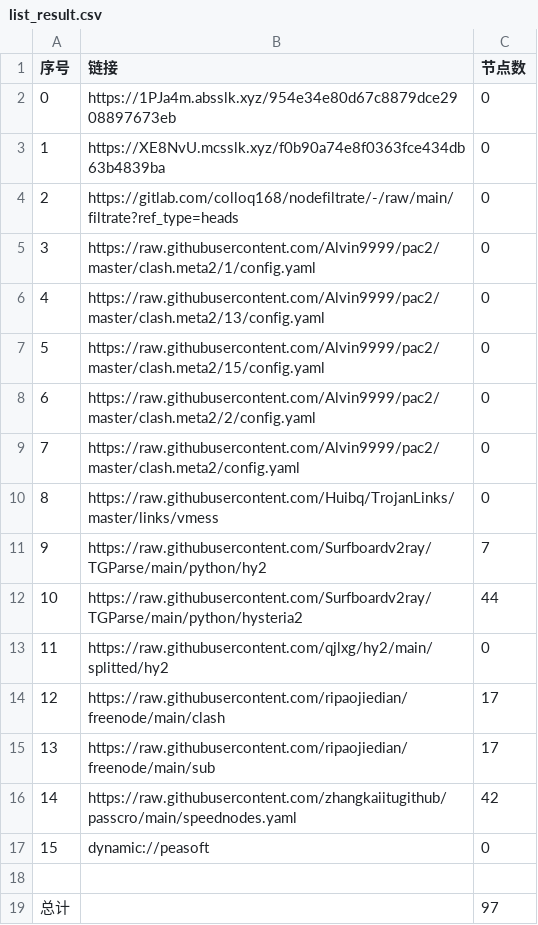
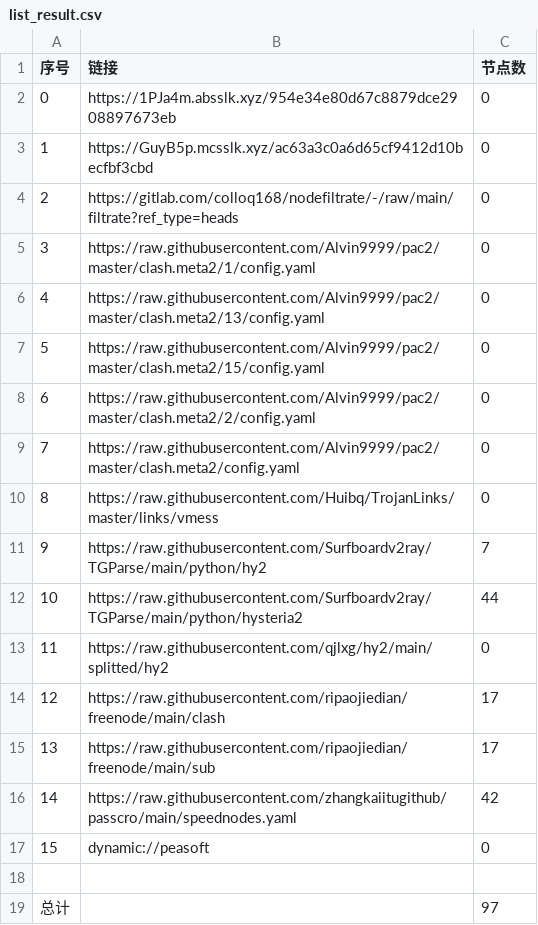
Before and after one commit to flyinghighly/NoMoreWalls, a CSV file: list_result.csv, drawn as a sheet.

```diff
--- a/list_result.csv
+++ b/list_result.csv
@@ -2,3 +2,3 @@
 0,https://1PJa4m.absslk.xyz/954e34e80d67c8879dce2908897673eb,0
-1,https://XE8NvU.mcsslk.xyz/f0b90a74e8f0363fce434db63b4839ba,0
+1,https://GuyB5p.mcsslk.xyz/ac63a3c0a6d65cf9412d10becfbf3cbd,0
 2,https://gitlab.com/colloq168/nodefiltrate/-/raw/main/filtrate?ref_type=heads,0
```
Also changed, not shown: 3 other files.
